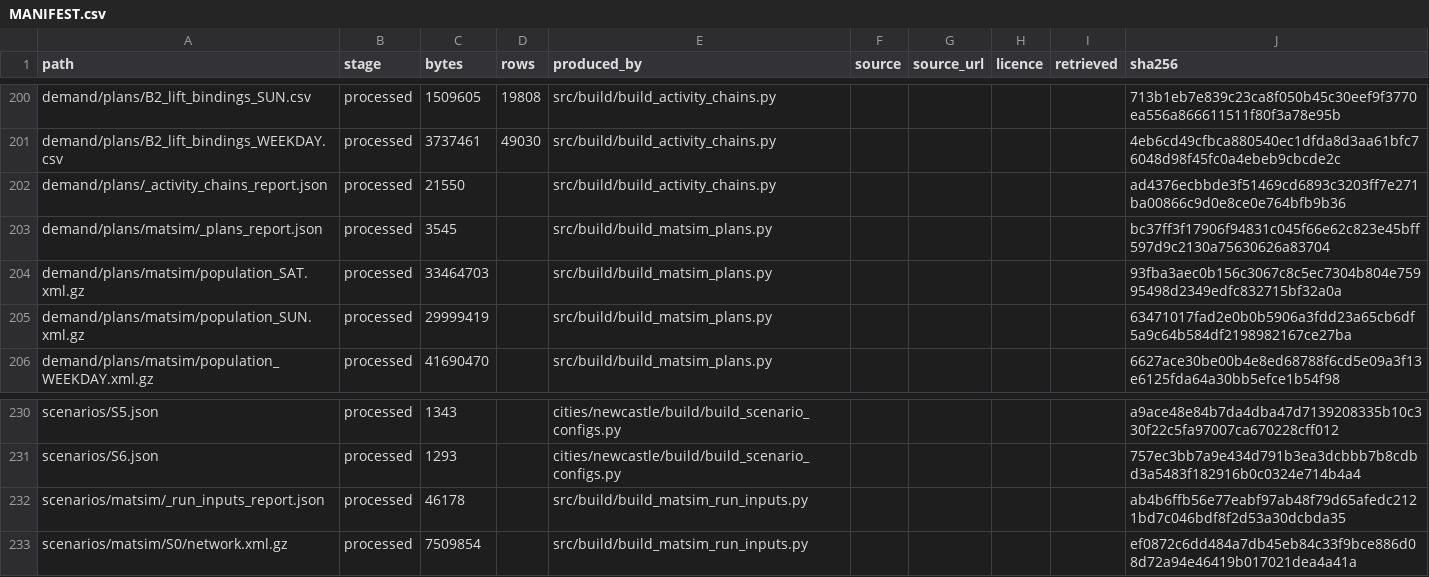
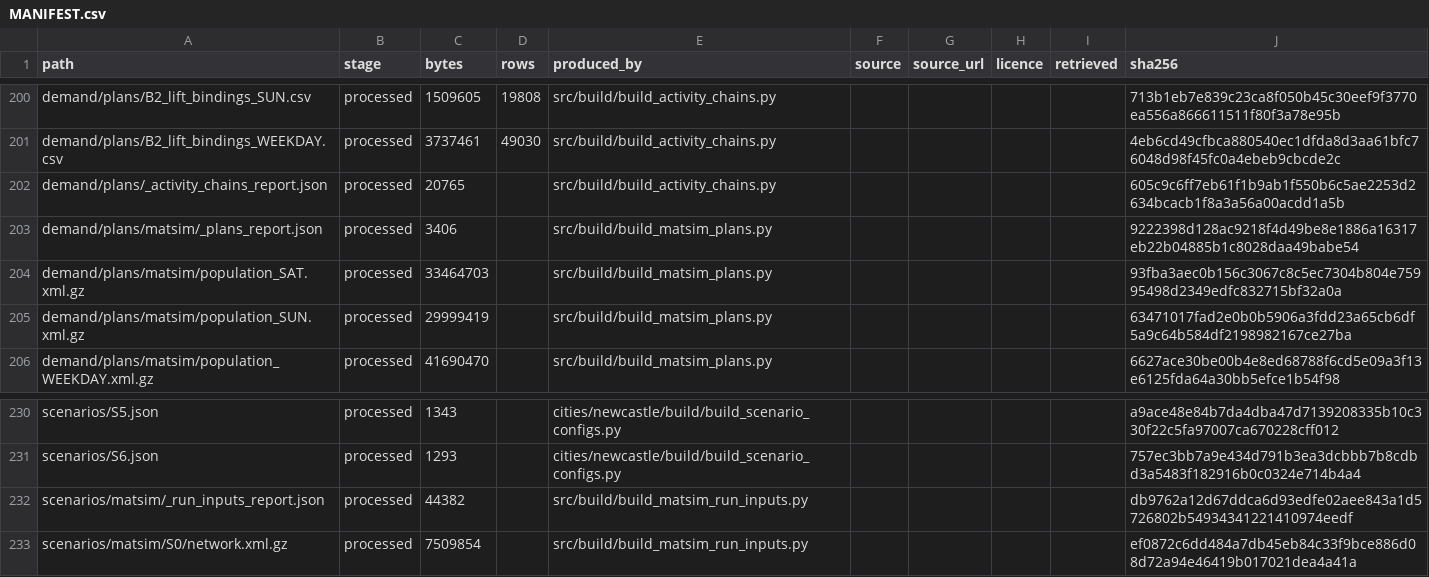
Before and after one commit to praneetdhoolia/city-digital-twin, a CSV file: cities/newcastle/data/MANIFEST.csv, drawn as a sheet; only a part is shown, gaps mark what is left out.

```diff
--- a/cities/newcastle/data/MANIFEST.csv
+++ b/cities/newcastle/data/MANIFEST.csv
@@ -201,4 +201,4 @@ demand/plans/B2_lift_bindings_SUN.csv,processed,1509605,19808,src/build/build_ac
 demand/plans/B2_lift_bindings_WEEKDAY.csv,processed,3737461,49030,src/build/build_activity_chains.py,,,,,4eb6cd49cfbca880540ec1dfda8d3aa61bfc76048d98f45fc0a4ebeb9cbcde2c
-demand/plans/_activity_chains_report.json,processed,21550,,src/build/build_activity_chains.py,,,,,ad4376ecbbde3f51469cd6893c3203ff7e271ba00866c9d0e8ce0e764bfb9b36
-demand/plans/matsim/_plans_report.json,processed,3545,,src/build/build_matsim_plans.py,,,,,bc37ff3f17906f94831c045f66e62c823e45bff597d9c2130a75630626a83704
+demand/plans/_activity_chains_report.json,processed,20765,,src/build/build_activity_chains.py,,,,,605c9c6ff7eb61f1b9ab1f550b6c5ae2253d2634bcacb1f8a3a56a00acdd1a5b
+demand/plans/matsim/_plans_report.json,processed,3406,,src/build/build_matsim_plans.py,,,,,9222398d128ac9218f4d49be8e1886a16317eb22b04885b1c8028daa49babe54
 demand/plans/matsim/population_SAT.xml.gz,processed,33464703,,src/build/build_matsim_plans.py,,,,,93fba3aec0b156c3067c8c5ec7304b804e75995498d2349edfc832715bf32a0a
@@ -231,3 +231,3 @@ scenarios/S5.json,processed,1343,,cities/newcastle/build/build_scenario_configs.
 scenarios/S6.json,processed,1293,,cities/newcastle/build/build_scenario_configs.py,,,,,757ec3bb7a9e434d791b3ea3dcbbb7b8cdbd3a5483f182916b0c0324e714b4a4
-scenarios/matsim/_run_inputs_report.json,processed,46178,,src/build/build_matsim_run_inputs.py,,,,,ab4b6ffb56e77eabf97ab48f79d65afedc2121bd7c046bdf8f2d53a30dcbda35
+scenarios/matsim/_run_inputs_report.json,processed,44382,,src/build/build_matsim_run_inputs.py,,,,,db9762a12d67ddca6d93edfe02aee843a1d5726802b54934341221410974eedf
 scenarios/matsim/S0/network.xml.gz,processed,7509854,,src/build/build_matsim_run_inputs.py,,,,,ef0872c6dd484a7db45eb84c33f9bce886d08d72a94e46419b017021dea4a41a
```
Also changed, not shown: 4 other files.
